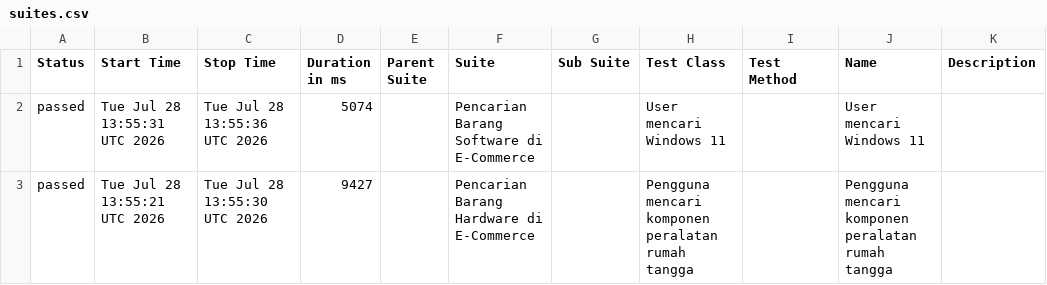
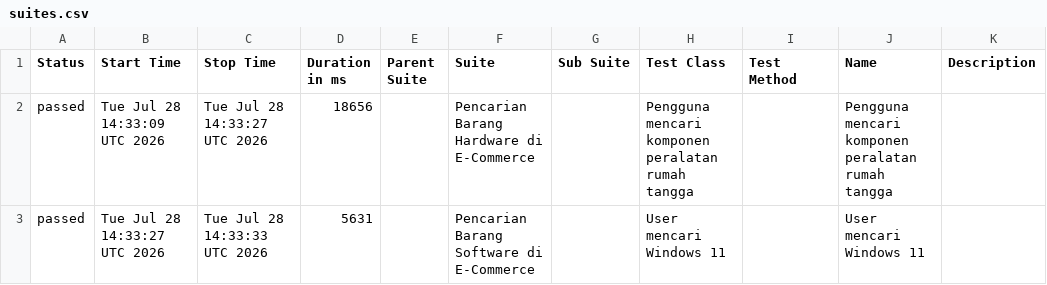
Before and after one commit to akna1997/UnifiedAutomationFramework, a CSV file: data/suites.csv, drawn as a sheet.

```diff
--- a/data/suites.csv
+++ b/data/suites.csv
@@ -1,3 +1,3 @@
 "Status","Start Time","Stop Time","Duration in ms","Parent Suite","Suite","Sub Suite","Test Class","Test Method","Name","Description"
-"passed","Tue Jul 28 13:55:31 UTC 2026","Tue Jul 28 13:55:36 UTC 2026","5074","","Pencarian Barang Software di E-Commerce","","User mencari Windows 11","","User mencari Windows 11",""
-"passed","Tue Jul 28 13:55:21 UTC 2026","Tue Jul 28 13:55:30 UTC 2026","9427","","Pencarian Barang Hardware di E-Commerce","","Pengguna mencari komponen peralatan rumah tangga","","Pengguna mencari komponen peralatan rumah tangga",""
+"passed","Tue Jul 28 14:33:09 UTC 2026","Tue Jul 28 14:33:27 UTC 2026","18656","","Pencarian Barang Hardware di E-Commerce","","Pengguna mencari komponen peralatan rumah tangga","","Pengguna mencari komponen peralatan rumah tangga",""
+"passed","Tue Jul 28 14:33:27 UTC 2026","Tue Jul 28 14:33:33 UTC 2026","5631","","Pencarian Barang Software di E-Commerce","","User mencari Windows 11","","User mencari Windows 11",""
```
Also changed, not shown: data/behaviors.csv, 22 other files.
